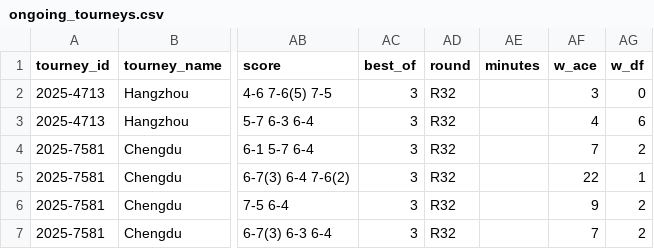
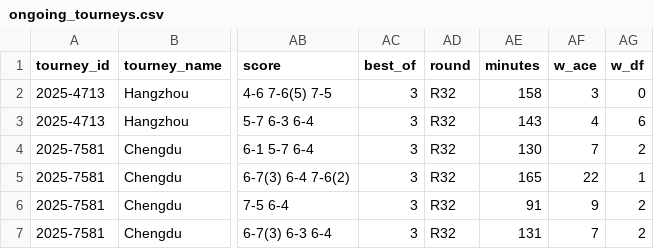
Before and after one commit to Tennismylife/TML-Database, a CSV file: ongoing_tourneys.csv, drawn as a sheet; only a part is shown, gaps mark what is left out; the diff names each change by its address in the sheet, - before the commit and + after, or states it on an @@ line.

Commit message:
Update ongoing_tourneys.csv

```diff
--- a/ongoing_tourneys.csv
+++ b/ongoing_tourneys.csv
-AE2 (minutes): (empty)
+AE2 (minutes): 158
-AE3 (minutes): (empty)
+AE3 (minutes): 143
-AE4 (minutes): (empty)
+AE4 (minutes): 130
-AE5 (minutes): (empty)
+AE5 (minutes): 165
-AE6 (minutes): (empty)
+AE6 (minutes): 91
-AE7 (minutes): (empty)
+AE7 (minutes): 131
```
